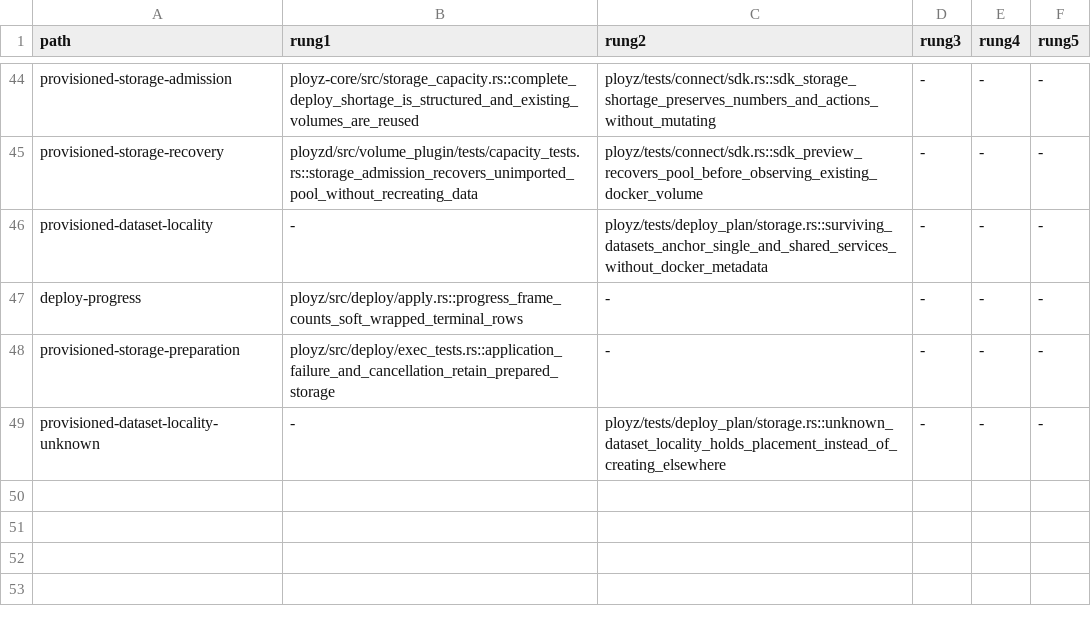
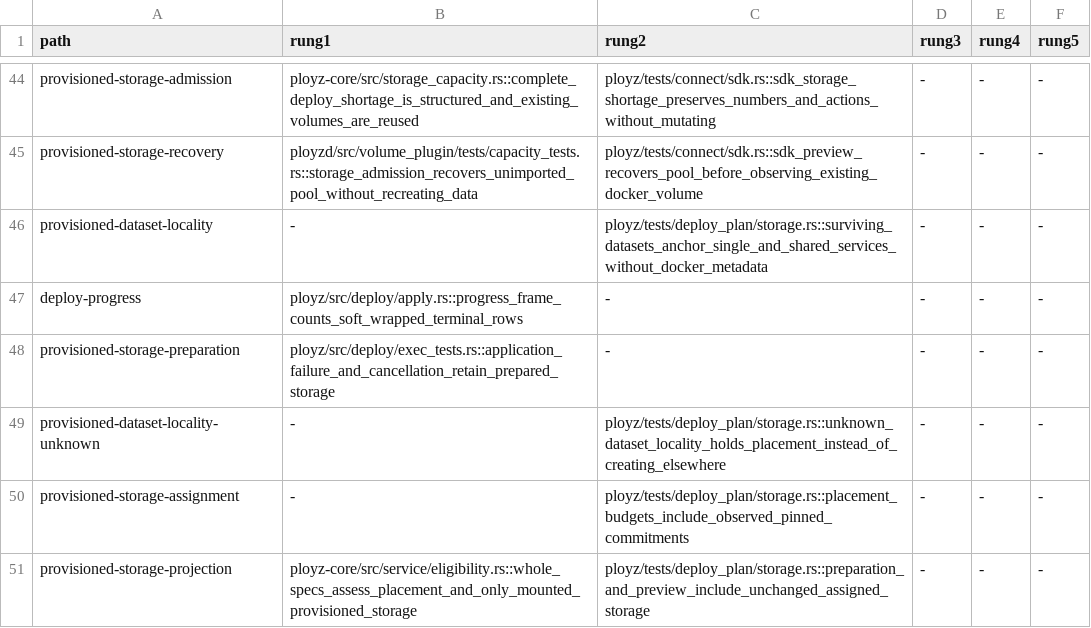
Before and after one commit to getployz/ployz2, a TSV file: evidence/product-paths.tsv, drawn as a sheet; only a part is shown, gaps mark what is left out; the diff names each change by its address in the sheet, - before the commit and + after, or states it on an @@ line.

```diff
--- a/evidence/product-paths.tsv
+++ b/evidence/product-paths.tsv
+row 50: provisioned-storage-assignment | - | ployz/tests/deploy_plan/storage.rs::placement_budgets_include_observed_pinned_commitments | - | - | -
+row 51: provisioned-storage-projection | ployz-core/src/service/eligibility.rs::whole_specs_assess_placement_and_only_mounted_provisioned_storage | ployz/tests/deploy_plan/storage.rs::preparation_and_preview_include_unchanged_assigned_storage | - | - | -
```
Also changed, not shown: 17 other files.
